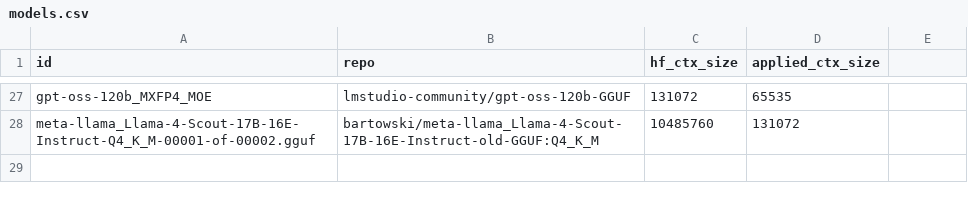
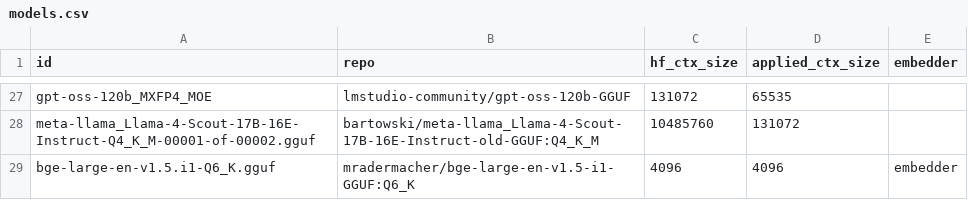
Before and after one commit to tiredlazyfoxy/llama-swap-to-run, a CSV file: models.csv, drawn as a sheet; only a part is shown, gaps mark what is left out; the diff names each change by its address in the sheet, - before the commit and + after, or states it on an @@ line.

Commit message:
embedder

```diff
--- a/models.csv
+++ b/models.csv
-E1: (empty)
+E1: embedder
+row 29: bge-large-en-v1.5.i1-Q6_K.gguf | mradermacher/bge-large-en-v1.5-i1-GGUF:Q6_K | 4096 | 4096 | embedder
```
Also changed, not shown: context-sizes.csv, 3 other files.
